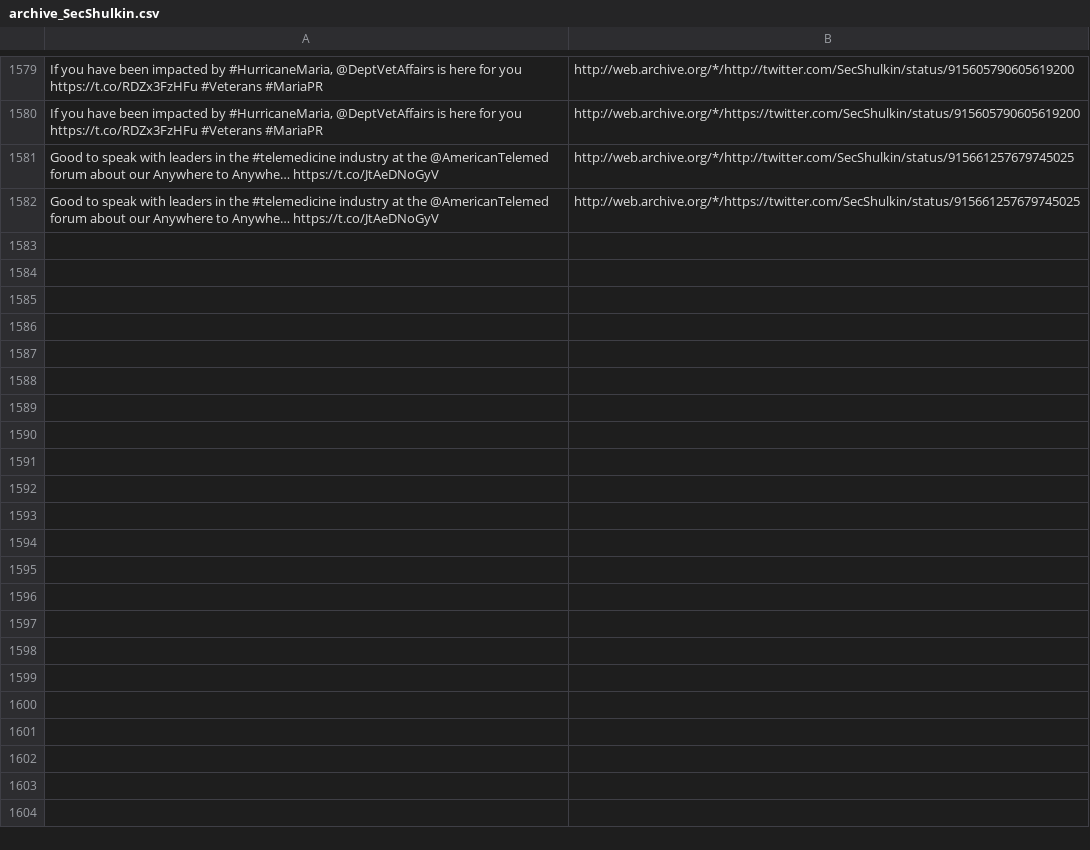
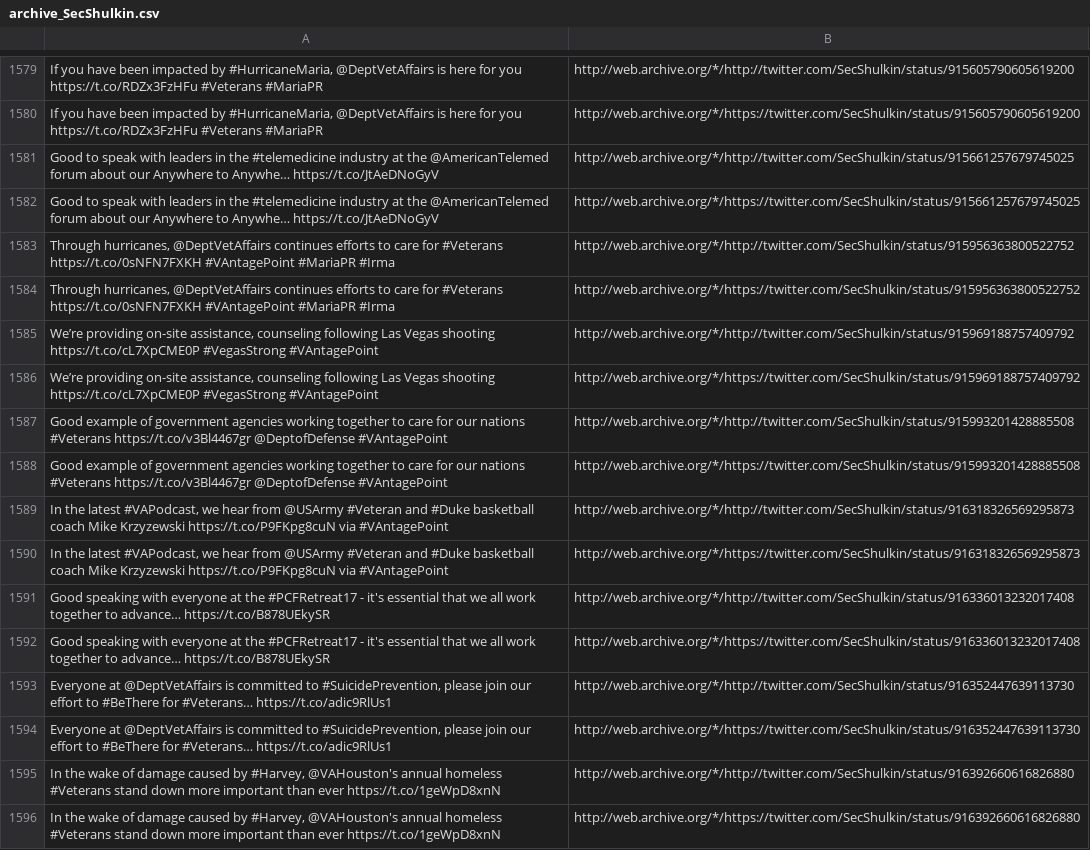
Before and after one commit to patrick-brian-mooney/archive-junta, a CSV file: data/archive_SecShulkin.csv, drawn as a sheet; only a part is shown, gaps mark what is left out; the diff names each change by its address in the sheet, - before the commit and + after, or states it on an @@ line.

```diff
--- a/data/archive_SecShulkin.csv
+++ b/data/archive_SecShulkin.csv
+row 1583: Through hurricanes, @DeptVetAffairs continues efforts to care for #Veterans https://t.co/0sNFN7FXKH #VAntagePoint #MariaPR #Irma | http://web.archive.org/*/http://twitter.com/SecShulkin/status/915956363800522752
+row 1584: Through hurricanes, @DeptVetAffairs continues efforts to care for #Veterans https://t.co/0sNFN7FXKH #VAntagePoint #MariaPR #Irma | http://web.archive.org/*/https://twitter.com/SecShulkin/status/915956363800522752
+row 1585: We’re providing on-site assistance, counseling following Las Vegas shooting https://t.co/cL7XpCME0P #VegasStrong #VAntagePoint | http://web.archive.org/*/http://twitter.com/SecShulkin/status/915969188757409792
+row 1586: We’re providing on-site assistance, counseling following Las Vegas shooting https://t.co/cL7XpCME0P #VegasStrong #VAntagePoint | http://web.archive.org/*/https://twitter.com/SecShulkin/status/915969188757409792
+row 1587: Good example of government agencies working together to care for our nations #Veterans https://t.co/v3Bl4467gr @DeptofDefense #VAntagePoint | http://web.archive.org/*/http://twitter.com/SecShulkin/status/915993201428885508
+row 1588: Good example of government agencies working together to care for our nations #Veterans https://t.co/v3Bl4467gr @DeptofDefense #VAntagePoint | http://web.archive.org/*/https://twitter.com/SecShulkin/status/915993201428885508
+row 1589: In the latest #VAPodcast, we hear from @USArmy #Veteran and #Duke basketball coach Mike Krzyzewski https://t.co/P9FKpg8cuN via #VAntagePoint | http://web.archive.org/*/http://twitter.com/SecShulkin/status/916318326569295873
+row 1590: In the latest #VAPodcast, we hear from @USArmy #Veteran and #Duke basketball coach Mike Krzyzewski https://t.co/P9FKpg8cuN via #VAntagePoint | http://web.archive.org/*/https://twitter.com/SecShulkin/status/916318326569295873
+row 1591: Good speaking with everyone at the #PCFRetreat17 - it's essential that we all work together to advance… https://t.co/B878UEkySR | http://web.archive.org/*/http://twitter.com/SecShulkin/status/916336013232017408
+row 1592: Good speaking with everyone at the #PCFRetreat17 - it's essential that we all work together to advance… https://t.co/B878UEkySR | http://web.archive.org/*/https://twitter.com/SecShulkin/status/916336013232017408
+row 1593: Everyone at @DeptVetAffairs is committed to #SuicidePrevention, please join our effort to #BeThere for #Veterans… https://t.co/adic9RlUs1 | http://web.archive.org/*/http://twitter.com/SecShulkin/status/916352447639113730
+row 1594: Everyone at @DeptVetAffairs is committed to #SuicidePrevention, please join our effort to #BeThere for #Veterans… https://t.co/adic9RlUs1 | http://web.archive.org/*/https://twitter.com/SecShulkin/status/916352447639113730
+row 1595: In the wake of damage caused by #Harvey, @VAHouston's annual homeless #Veterans stand down more important than ever https://t.co/1geWpD8xnN | http://web.archive.org/*/http://twitter.com/SecShulkin/status/916392660616826880
+row 1596: In the wake of damage caused by #Harvey, @VAHouston's annual homeless #Veterans stand down more important than ever https://t.co/1geWpD8xnN | http://web.archive.org/*/https://twitter.com/SecShulkin/status/916392660616826880
```
Also changed, not shown: data/archive_BetsyDeVosED.csv, data/archive_SBALinda.csv, 28 other files.
